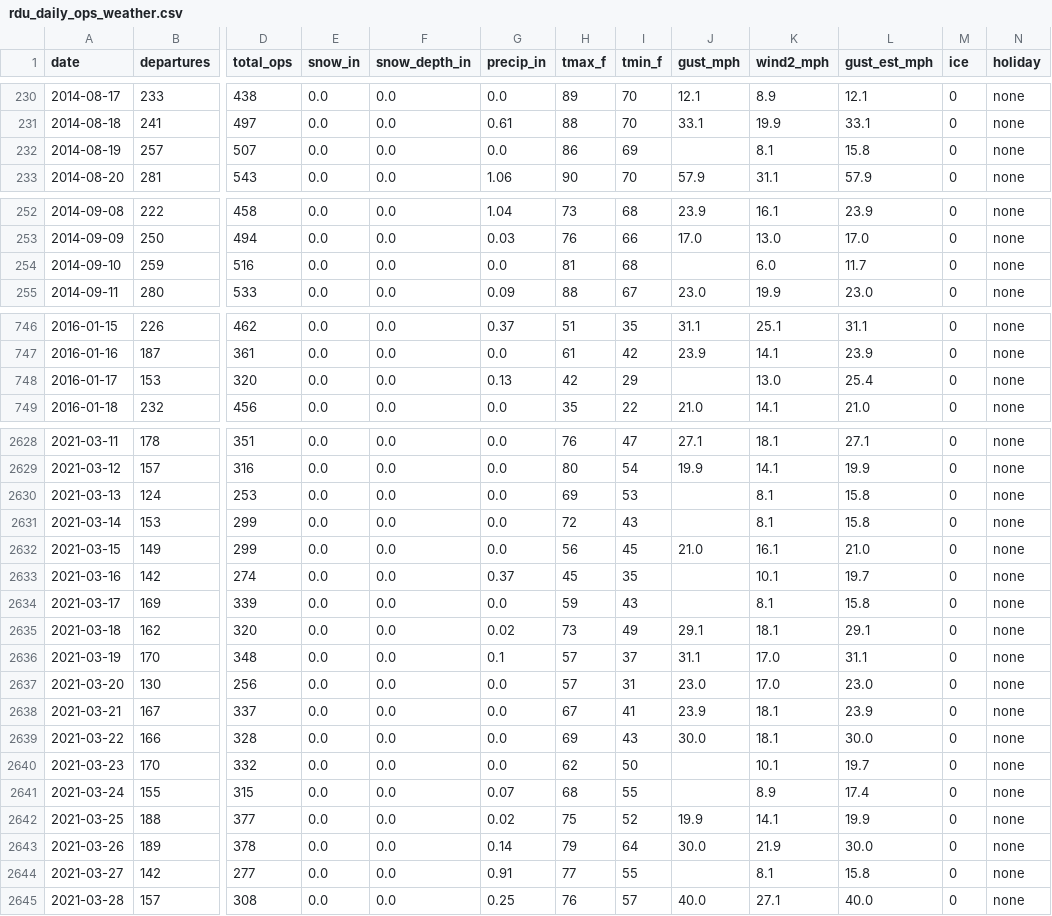
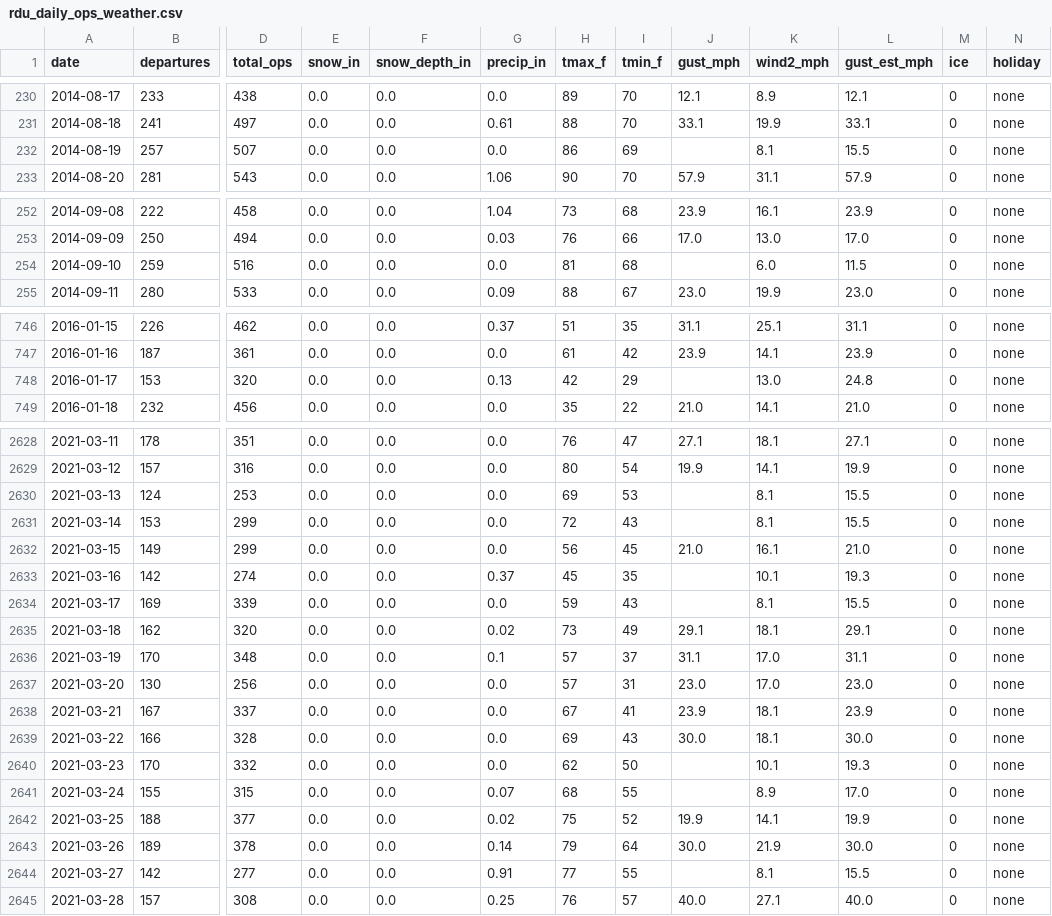
Before and after one commit to kjmobile/data, a CSV file: ba735/rdu_daily_ops_weather.csv, drawn as a sheet; only a part is shown, gaps mark what is left out; the diff covers the shown part only; the diff names each change by its address in the sheet, - before the commit and + after, or states it on an @@ line.

Commit message:
RDU daily weather: gust estimate multiplier from days before the first forecast origin

```diff
--- a/ba735/rdu_daily_ops_weather.csv
+++ b/ba735/rdu_daily_ops_weather.csv
-L232 (gust_est_mph): 15.8
+L232 (gust_est_mph): 15.5
-L254 (gust_est_mph): 11.7
+L254 (gust_est_mph): 11.5
-L748 (gust_est_mph): 25.4
+L748 (gust_est_mph): 24.8
-L2630:L2631 (gust_est_mph): 15.8
+L2630:L2631 (gust_est_mph): 15.5
-L2633 (gust_est_mph): 19.7
+L2633 (gust_est_mph): 19.3
-L2634 (gust_est_mph): 15.8
+L2634 (gust_est_mph): 15.5
-L2640 (gust_est_mph): 19.7
+L2640 (gust_est_mph): 19.3
-L2641 (gust_est_mph): 17.4
+L2641 (gust_est_mph): 17.0
-L2644 (gust_est_mph): 15.8
+L2644 (gust_est_mph): 15.5
```
Also changed, not shown: 8 edited cells elsewhere in this file.
